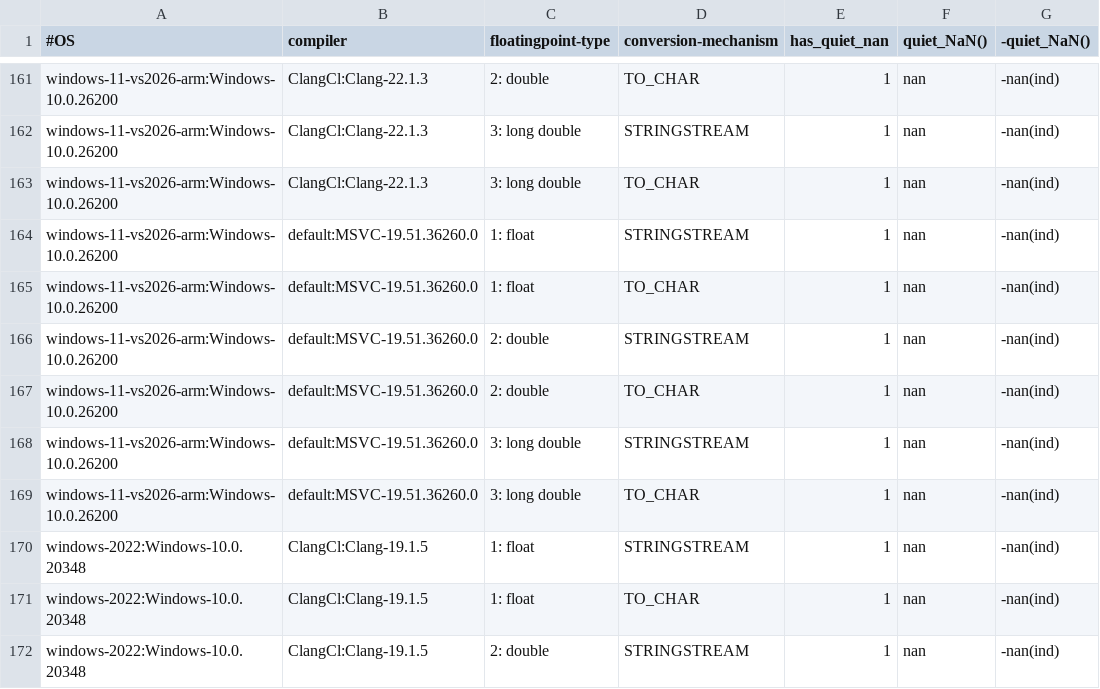
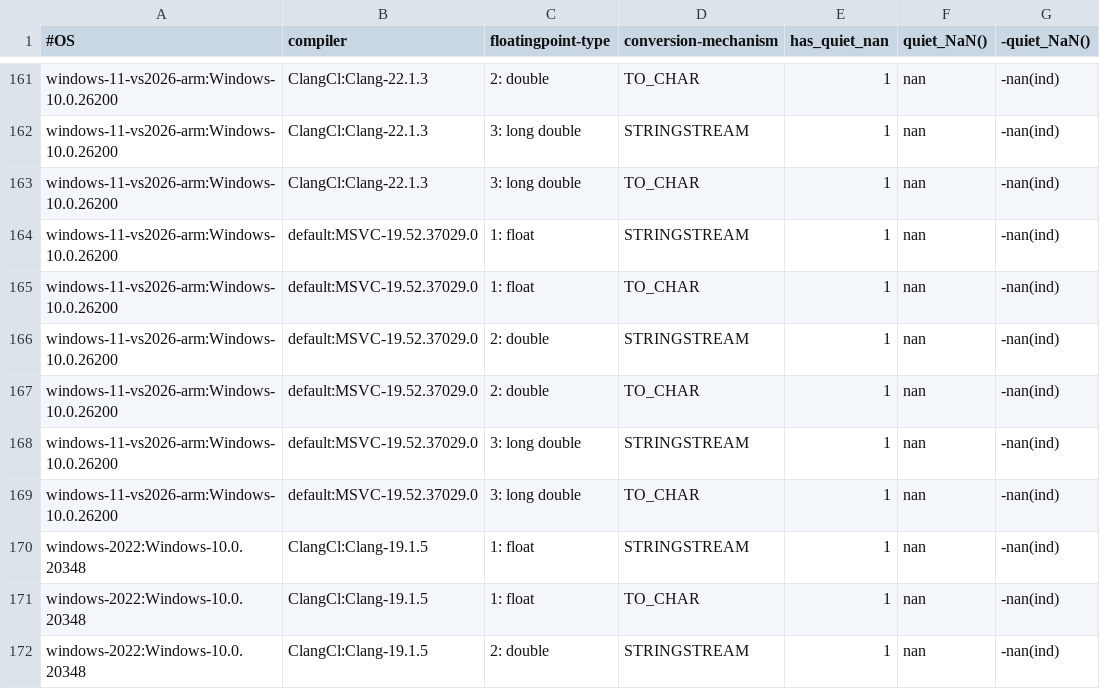
Before and after one commit to panchaBhuta/converter, a CSV file: doc/github/runnerResults/consolidateDiagnosticNAN-INF.csv, drawn as a sheet; only a part is shown, gaps mark what is left out; the diff names each change by its address in the sheet, - before the commit and + after, or states it on an @@ line.

```diff
--- a/doc/github/runnerResults/consolidateDiagnosticNAN-INF.csv
+++ b/doc/github/runnerResults/consolidateDiagnosticNAN-INF.csv
-B164:B169 (compiler): default:MSVC-19.51.36260.0
+B164:B169 (compiler): default:MSVC-19.52.37029.0
```
Also changed, not shown: doc/github/runnerResults/consolidateDiagnosticTTP.csv.
